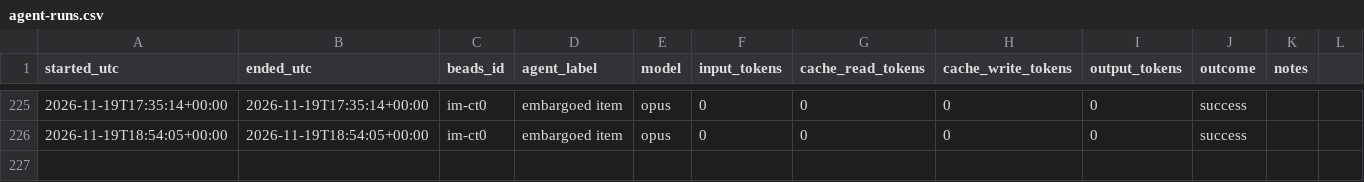
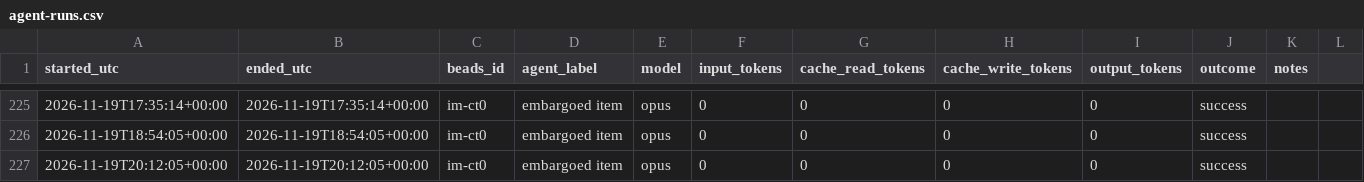
Before and after one commit to gmicklem/intermine-planning, a CSV file: status/agent-runs.csv, drawn as a sheet; only a part is shown, gaps mark what is left out; the diff names each change by its address in the sheet, - before the commit and + after, or states it on an @@ line.

```diff
--- a/status/agent-runs.csv
+++ b/status/agent-runs.csv
+row 227: 2026-11-19T20:12:05+00:00 | 2026-11-19T20:12:05+00:00 | im-ct0 | embargoed item | opus | 0 | 0 | 0 | 0 | success
```
Also changed, not shown: status/beads-history.csv, 8 other files.
